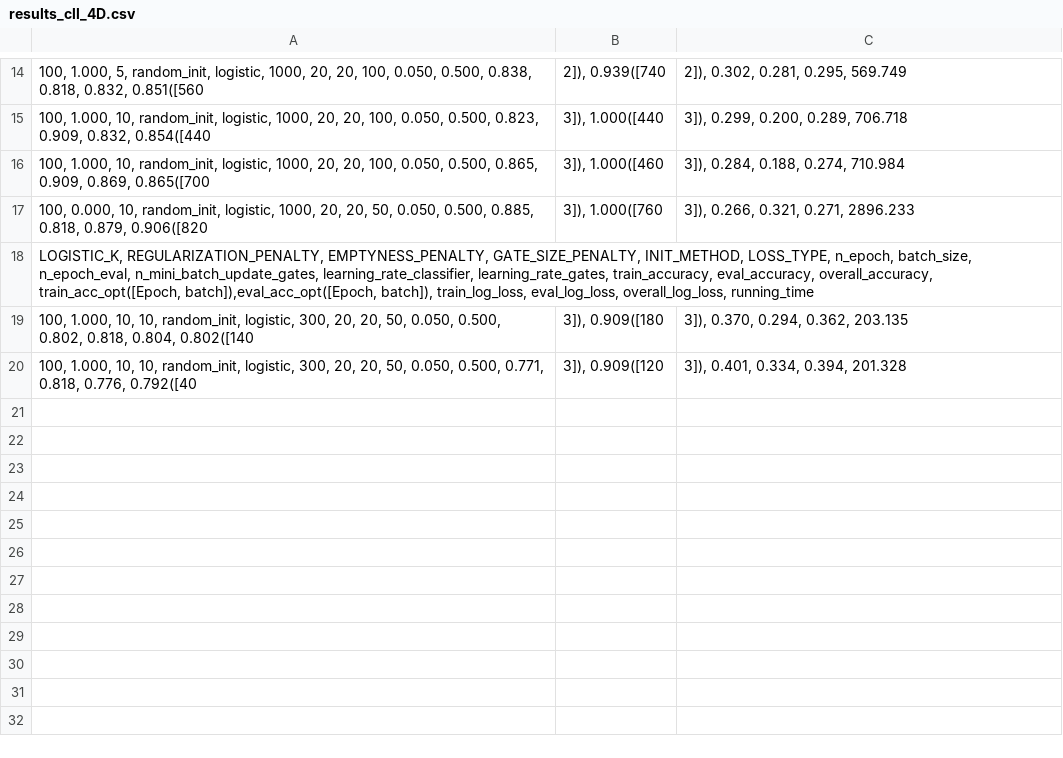
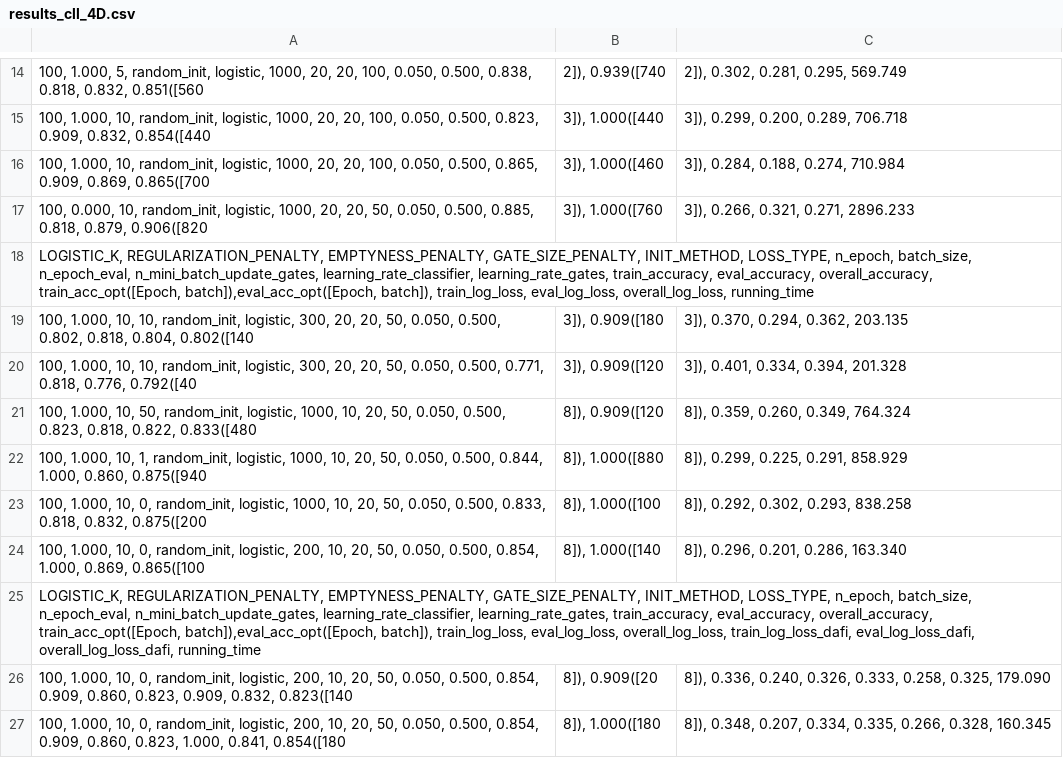
Before and after one commit to disiji/fc_differentiable, a CSV file: output/results_cll_4D.csv, drawn as a sheet; only a part is shown, gaps mark what is left out.

Commit message:
add dafi results to output and metric plots, make gate_size_default a parameter

```diff
--- a/output/results_cll_4D.csv
+++ b/output/results_cll_4D.csv
@@ -20 +20,8 @@ LOGISTIC_K, REGULARIZATION_PENALTY, EMPTYNESS_PENALTY, GATE_SIZE_PENALTY, INIT_M
 100, 1.000, 10, 10, random_init, logistic, 300, 20, 20, 50, 0.050, 0.500, 0.771, 0.818, 0.776, 0.792([40; 3]), 0.909([120; 3]), 0.401, 0.334, 0.394, 201.328
+100, 1.000, 10, 50, random_init, logistic, 1000, 10, 20, 50, 0.050, 0.500, 0.823, 0.818, 0.822, 0.833([480; 8]), 0.909([120; 8]), 0.359, 0.260, 0.349, 764.324
+100, 1.000, 10, 1, random_init, logistic, 1000, 10, 20, 50, 0.050, 0.500, 0.844, 1.000, 0.860, 0.875([940; 8]), 1.000([880; 8]), 0.299, 0.225, 0.291, 858.929
+100, 1.000, 10, 0, random_init, logistic, 1000, 10, 20, 50, 0.050, 0.500, 0.833, 0.818, 0.832, 0.875([200; 8]), 1.000([100; 8]), 0.292, 0.302, 0.293, 838.258
+100, 1.000, 10, 0, random_init, logistic, 200, 10, 20, 50, 0.050, 0.500, 0.854, 1.000, 0.869, 0.865([100; 8]), 1.000([140; 8]), 0.296, 0.201, 0.286, 163.340
+LOGISTIC_K, REGULARIZATION_PENALTY, EMPTYNESS_PENALTY, GATE_SIZE_PENALTY, INIT_METHOD, LOSS_TYPE, n_epoch, batch_size, n_epoch_eval, n_mini_batch_update_gates, learning_rate_classifier, learning_rate_gates, train_accuracy, eval_accuracy, overall_accuracy, train_acc_opt([Epoch, batch]),eval_acc_opt([Epoch, batch]), train_log_loss, eval_log_loss, overall_log_loss, train_log_loss_dafi, eval_log_loss_dafi, overall_log_loss_dafi, running_time
+100, 1.000, 10, 0, random_init, logistic, 200, 10, 20, 50, 0.050, 0.500, 0.854, 0.909, 0.860, 0.823, 0.909, 0.832, 0.823([140; 8]), 0.909([20; 8]), 0.336, 0.240, 0.326, 0.333,  0.258, 0.325, 179.090
+100, 1.000, 10, 0, random_init, logistic, 200, 10, 20, 50, 0.050, 0.500, 0.854, 0.909, 0.860, 0.823, 1.000, 0.841, 0.854([180; 8]), 1.000([180; 8]), 0.348, 0.207, 0.334, 0.335,  0.266, 0.328, 160.345
```
Also changed, not shown: 3 other files.
